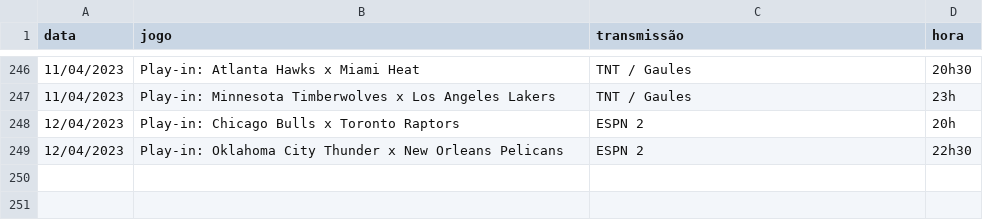
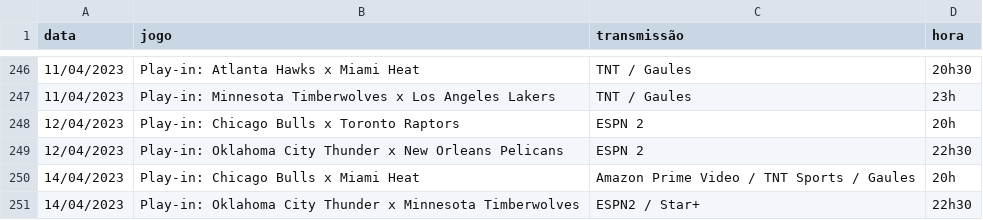
Before and after one commit to nickwulk/bot-transmissoes-nba, a CSV file: data.csv, drawn as a sheet; only a part is shown, gaps mark what is left out; the diff names each change by its address in the sheet, - before the commit and + after, or states it on an @@ line.

Commit message:
Adicionando jogos play-in 2

```diff
--- a/data.csv
+++ b/data.csv
+row 250: 14/04/2023 | Play-in: Chicago Bulls x Miami Heat | Amazon Prime Video / TNT Sports / Gaules | 20h
+row 251: 14/04/2023 | Play-in: Oklahoma City Thunder x Minnesota Timberwolves | ESPN2 / Star+ | 22h30
```
